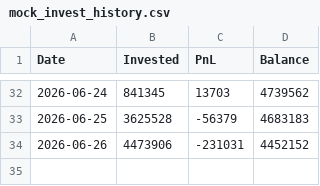
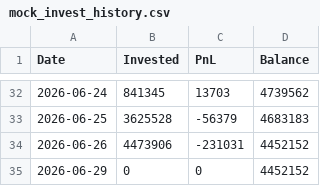
Before and after one commit to bong93/ai_stock_advisor_master, a CSV file: mock_invest_history.csv, drawn as a sheet; only a part is shown, gaps mark what is left out; the diff names each change by its address in the sheet, - before the commit and + after, or states it on an @@ line.

```diff
--- a/mock_invest_history.csv
+++ b/mock_invest_history.csv
+row 35: 2026-06-29 | 0 | 0 | 4452152
```
